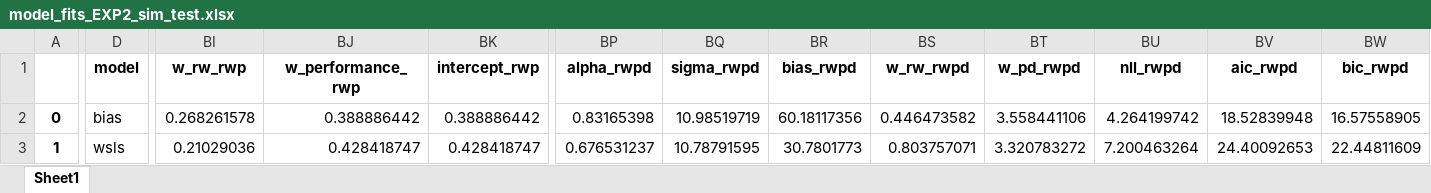
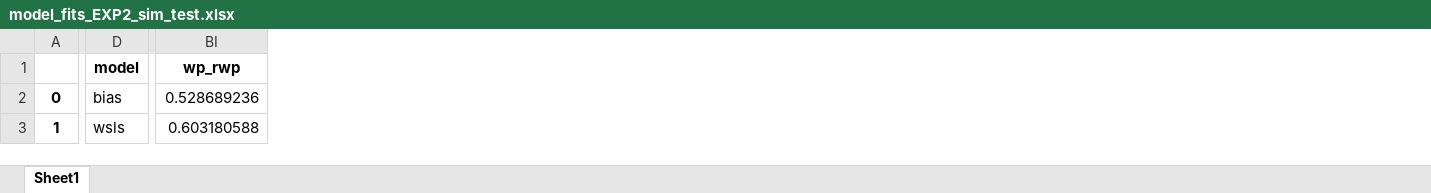
Before and after one commit to anne-lene/metacognition-learning, an Excel workbook: comparative_models/results/variable_feedback/model_comparison/model_and_param_recovery/model_fits_EXP2_sim_test.xlsx, sheet Sheet1, drawn as a sheet; only a part is shown, gaps mark what is left out; values as stored, in another font and other column widths than the file's, no borders; removed rows and columns are numbered as before the commit, all else as after; the diff covers the shown part only; the diff names each change by its address in the sheet, - before the commit and + after, or states it on an @@ line.

Commit message:
New models, modified EXP2 sim and fit to sim script

```diff
--- a/comparative_models/results/variable_feedback/model_comparison/model_and_param_recovery/model_fits_EXP2_sim_test.xlsx (sheet Sheet1)
+++ b/comparative_models/results/variable_feedback/model_comparison/model_and_param_recovery/model_fits_EXP2_sim_test.xlsx (sheet Sheet1)
-column BI (w_rw_rwp), rows 2-3: 0.268261578 | 0.21029036
-column BJ (w_performance_rwp), rows 2-3: 0.388886442 | 0.428418747
-column BK (intercept_rwp), rows 2-3: 0.388886442 | 0.428418747
+column BI (wp_rwp), rows 2-3: 0.528689236 | 0.603180588
-column BP (alpha_rwpd), rows 2-3: 0.83165398 | 0.676531237
-column BQ (sigma_rwpd), rows 2-3: 10.98519719 | 10.78791595
-column BR (bias_rwpd), rows 2-3: 60.18117356 | 30.7801773
-column BS (w_rw_rwpd), rows 2-3: 0.446473582 | 0.803757071
-column BT (w_pd_rwpd), rows 2-3: 3.558441106 | 3.320783272
-column BU (nll_rwpd), rows 2-3: 4.264199742 | 7.200463264
-column BV (aic_rwpd), rows 2-3: 18.52839948 | 24.40092653
-column BW (bic_rwpd), rows 2-3: 16.57558905 | 22.44811609
```
Also changed, not shown: 4 added rows, 1 removed row, 34 added columns, 1 removed column, 384 edited cells and row numbers in column A elsewhere in this sheet, 39 other files.
